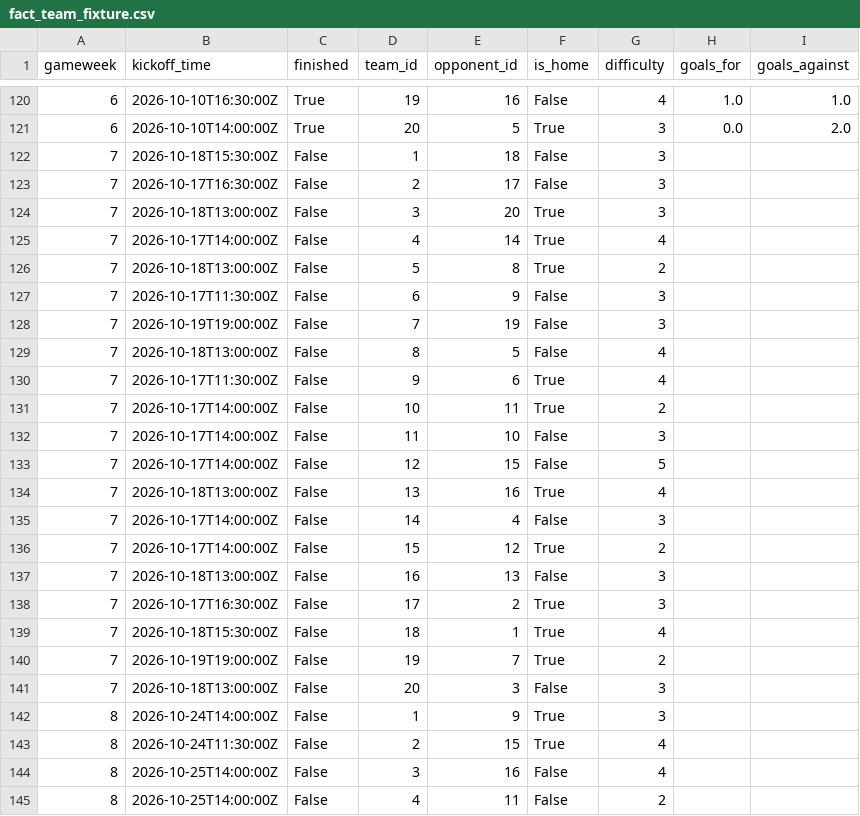
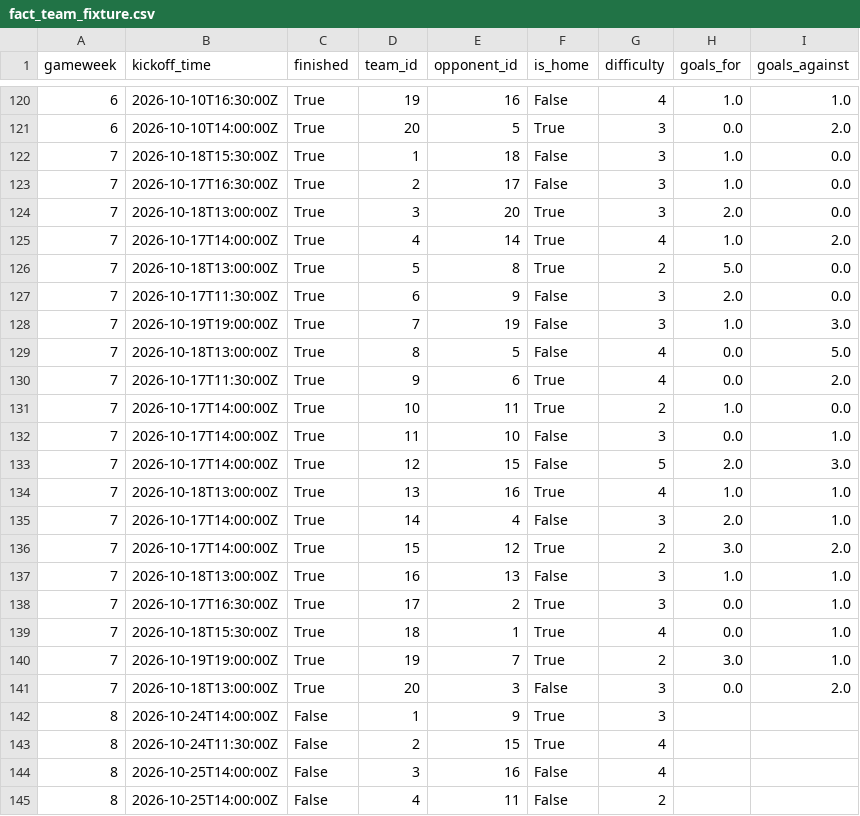
Before and after one commit to SrinathMohanraj/fpl-analytics, a CSV file: data/powerbi/fact_team_fixture.csv, drawn as a sheet; only a part is shown, gaps mark what is left out; the diff covers the shown part only.

```diff
--- a/data/powerbi/fact_team_fixture.csv
+++ b/data/powerbi/fact_team_fixture.csv
@@ -121,22 +121,22 @@ gameweek,kickoff_time,finished,team_id,opponent_id,is_home,difficulty,goals_for,
 6,2026-10-10T14:00:00Z,True,20,5,True,3,0.0,2.0
-7,2026-10-18T15:30:00Z,False,1,18,False,3,,
-7,2026-10-17T16:30:00Z,False,2,17,False,3,,
-7,2026-10-18T13:00:00Z,False,3,20,True,3,,
-7,2026-10-17T14:00:00Z,False,4,14,True,4,,
-7,2026-10-18T13:00:00Z,False,5,8,True,2,,
-7,2026-10-17T11:30:00Z,False,6,9,False,3,,
-7,2026-10-19T19:00:00Z,False,7,19,False,3,,
-7,2026-10-18T13:00:00Z,False,8,5,False,4,,
-7,2026-10-17T11:30:00Z,False,9,6,True,4,,
-7,2026-10-17T14:00:00Z,False,10,11,True,2,,
-7,2026-10-17T14:00:00Z,False,11,10,False,3,,
-7,2026-10-17T14:00:00Z,False,12,15,False,5,,
-7,2026-10-18T13:00:00Z,False,13,16,True,4,,
-7,2026-10-17T14:00:00Z,False,14,4,False,3,,
-7,2026-10-17T14:00:00Z,False,15,12,True,2,,
-7,2026-10-18T13:00:00Z,False,16,13,False,3,,
-7,2026-10-17T16:30:00Z,False,17,2,True,3,,
-7,2026-10-18T15:30:00Z,False,18,1,True,4,,
-7,2026-10-19T19:00:00Z,False,19,7,True,2,,
-7,2026-10-18T13:00:00Z,False,20,3,False,3,,
+7,2026-10-18T15:30:00Z,True,1,18,False,3,1.0,0.0
+7,2026-10-17T16:30:00Z,True,2,17,False,3,1.0,0.0
+7,2026-10-18T13:00:00Z,True,3,20,True,3,2.0,0.0
+7,2026-10-17T14:00:00Z,True,4,14,True,4,1.0,2.0
+7,2026-10-18T13:00:00Z,True,5,8,True,2,5.0,0.0
+7,2026-10-17T11:30:00Z,True,6,9,False,3,2.0,0.0
+7,2026-10-19T19:00:00Z,True,7,19,False,3,1.0,3.0
+7,2026-10-18T13:00:00Z,True,8,5,False,4,0.0,5.0
+7,2026-10-17T11:30:00Z,True,9,6,True,4,0.0,2.0
+7,2026-10-17T14:00:00Z,True,10,11,True,2,1.0,0.0
+7,2026-10-17T14:00:00Z,True,11,10,False,3,0.0,1.0
+7,2026-10-17T14:00:00Z,True,12,15,False,5,2.0,3.0
+7,2026-10-18T13:00:00Z,True,13,16,True,4,1.0,1.0
+7,2026-10-17T14:00:00Z,True,14,4,False,3,2.0,1.0
+7,2026-10-17T14:00:00Z,True,15,12,True,2,3.0,2.0
+7,2026-10-18T13:00:00Z,True,16,13,False,3,1.0,1.0
+7,2026-10-17T16:30:00Z,True,17,2,True,3,0.0,1.0
+7,2026-10-18T15:30:00Z,True,18,1,True,4,0.0,1.0
+7,2026-10-19T19:00:00Z,True,19,7,True,2,3.0,1.0
+7,2026-10-18T13:00:00Z,True,20,3,False,3,0.0,2.0
 8,2026-10-24T14:00:00Z,False,1,9,True,3,,
```
Also changed, not shown: 58 edited cells elsewhere in this file, data/powerbi/dim_player.csv, data/powerbi/fact_my_gw.csv, 7 other files.
